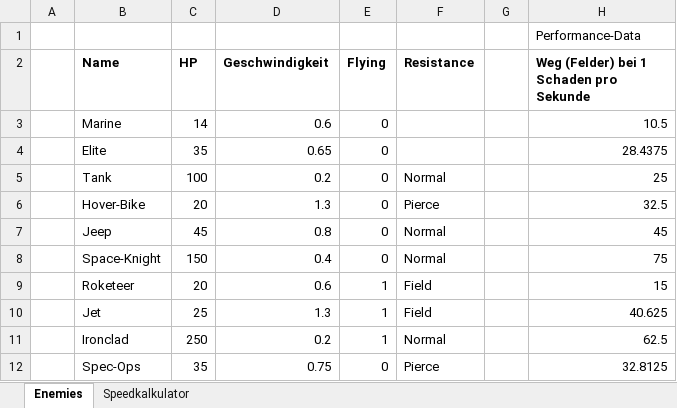
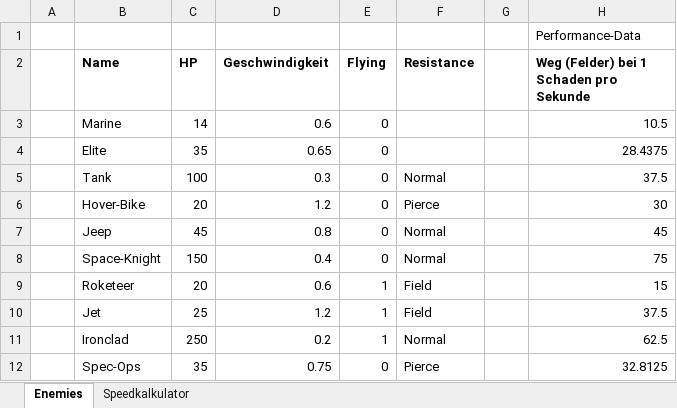
Before and after one commit to MasterIV/ggj2015, an Excel workbook: Enemy-Data.xlsx, sheet Enemies, drawn as a sheet; values as stored, in another font and other column widths than the file's, no borders; the diff names each change by its address in the sheet, - before the commit and + after, or states it on an @@ line.

```diff
--- a/Enemy-Data.xlsx (sheet Enemies)
+++ b/Enemy-Data.xlsx (sheet Enemies)
-D5 (Geschwindigkeit): 0.2
+D5 (Geschwindigkeit): 0.3
-H5: 25
+H5: 37.5
-D6 (Geschwindigkeit): 1.3
+D6 (Geschwindigkeit): 1.2
-H6: 32.5
+H6: 30
-D10 (Geschwindigkeit): 1.3
+D10 (Geschwindigkeit): 1.2
-H10: 40.625
+H10: 37.5
```
Also changed, not shown: 1 other file.
